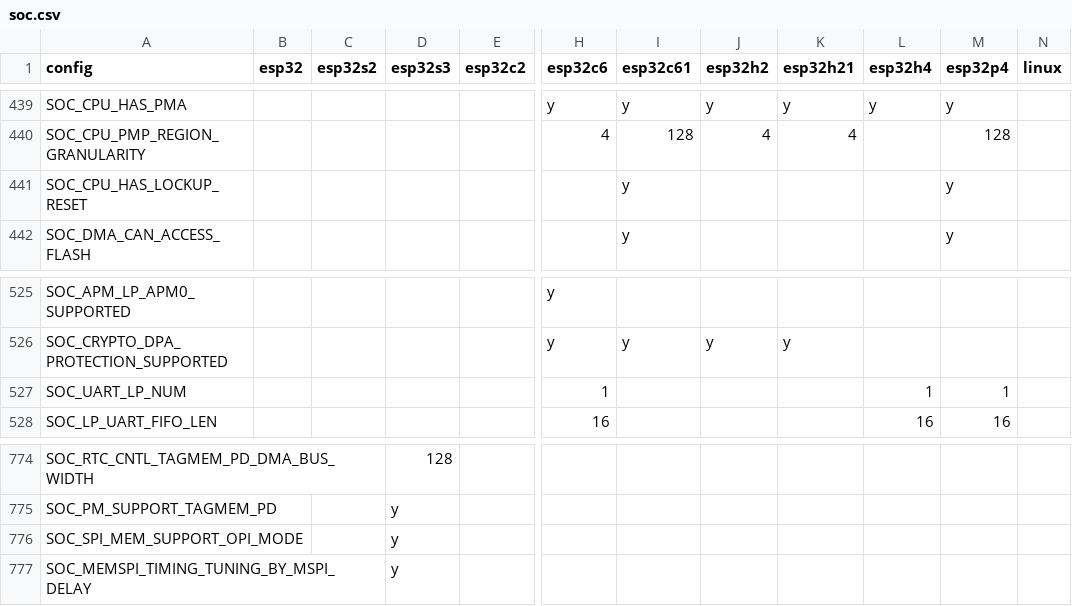
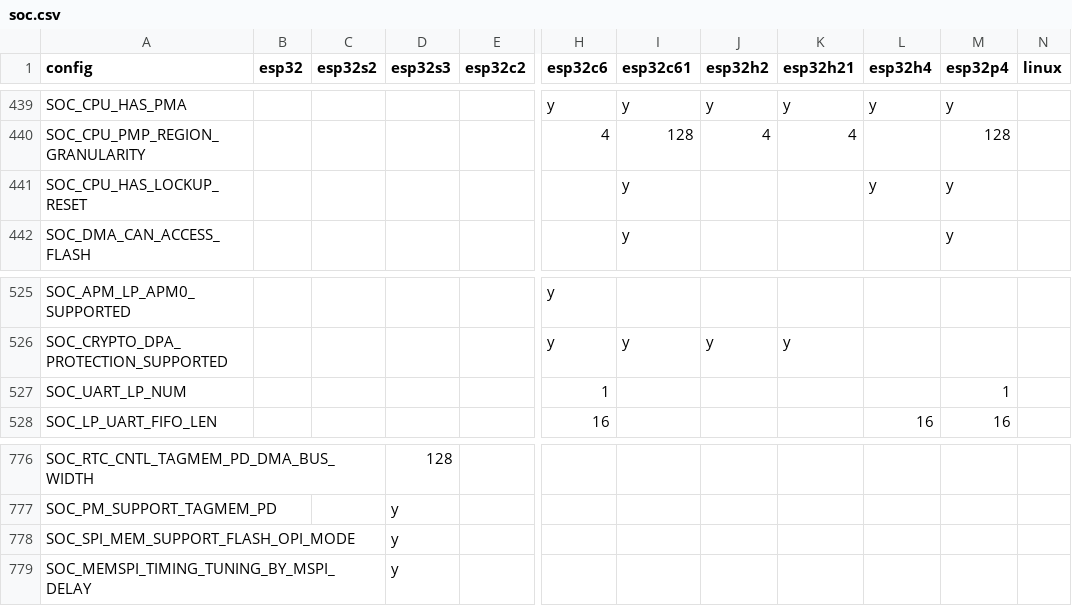
Before and after one commit to tanakamasayuki/ESP-IDF-SoC-Check, a CSV file: soc.csv, drawn as a sheet; only a part is shown, gaps mark what is left out; addresses are those after the commit; the diff covers the shown part only; the diff names each change by its address in the sheet, - before the commit and + after, or states it on an @@ line.

```diff
--- a/soc.csv
+++ b/soc.csv
-L441 (esp32h4): (empty)
+L441 (esp32h4): y
-L527 (esp32h4): 1
+L527 (esp32h4): (empty)
-A778 (config): SOC_SPI_MEM_SUPPORT_OPI_MODE
+A778 (config): SOC_SPI_MEM_SUPPORT_FLASH_OPI_MODE
```
Also changed, not shown: 2 added rows and 4 edited cells elsewhere in this file, 1 other file.
